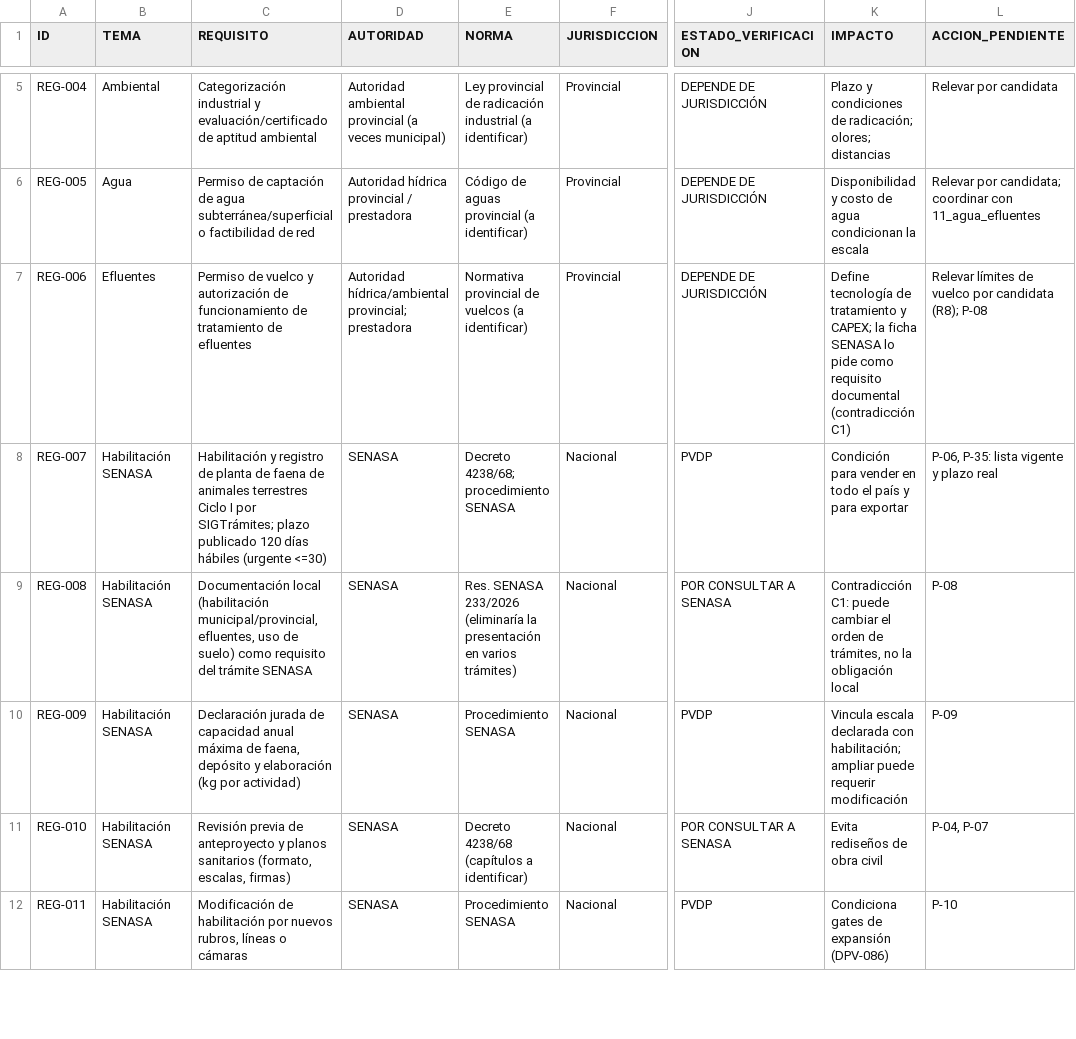
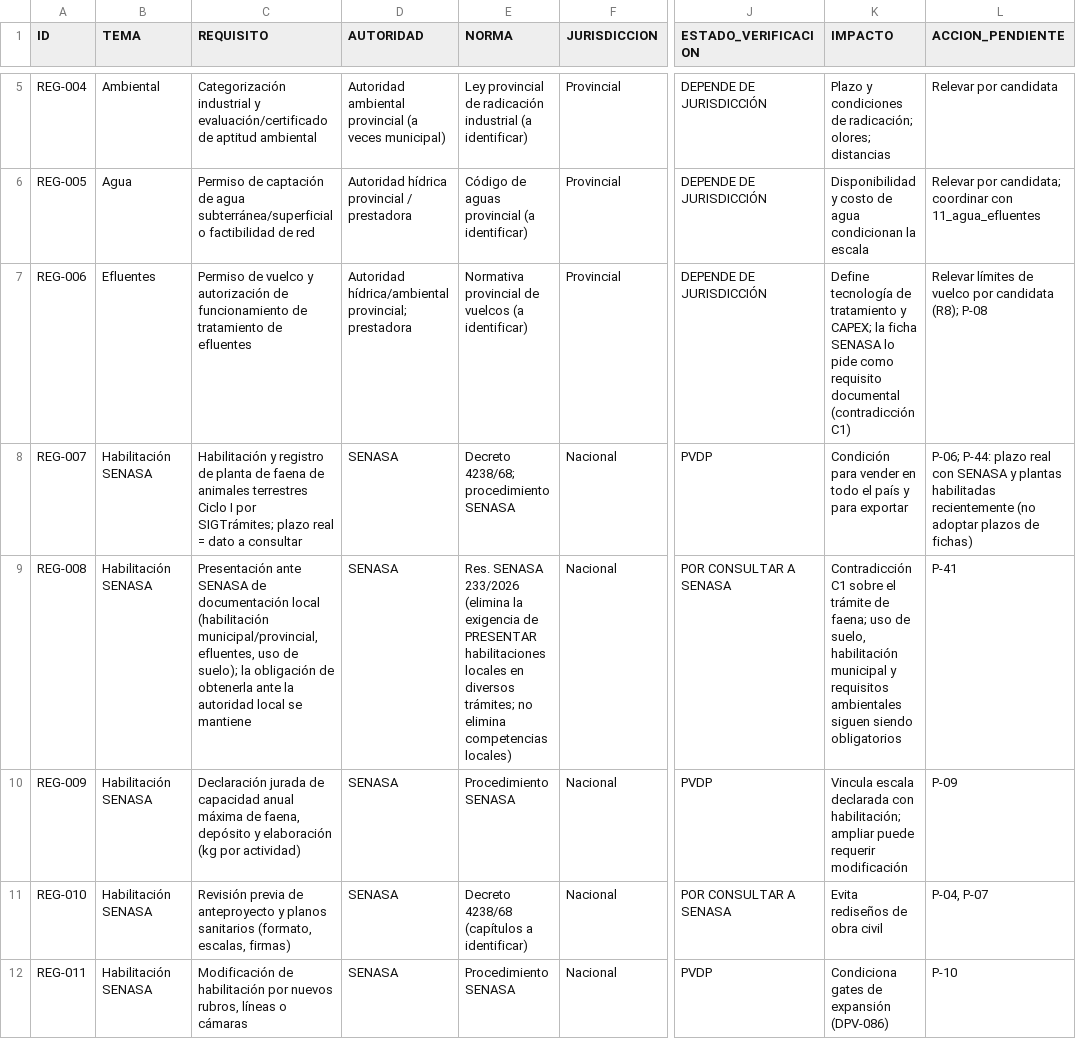
Before and after one commit to RamiroNicastro/proyecto-avicola-4., a CSV file: 16_normativa_senasa/matriz_regulatoria.csv, drawn as a sheet; only a part is shown, gaps mark what is left out; the diff covers the shown part only; the diff names each change by its address in the sheet, - before the commit and + after, or states it on an @@ line.

```diff
--- a/16_normativa_senasa/matriz_regulatoria.csv
+++ b/16_normativa_senasa/matriz_regulatoria.csv
-C8 (REQUISITO): …SIGTrámites; plazo publicado 120 días hábiles (urgente <=30)
+C8 (REQUISITO): …SIGTrámites; plazo real = dato a consultar
-L8 (ACCION_PENDIENTE): P-06, P-35: lista vigente y plazo real
+L8 (ACCION_PENDIENTE): P-06; P-44: plazo real con SENASA y plantas habilitadas recientemente (no adoptar plazos de fichas)
-C9 (REQUISITO): Documentación local (habilitación municipal/provincial, efluentes, uso de suelo) como requisito del trámite SENASA
+C9 (REQUISITO): Presentación ante SENASA de documentación local (habilitación municipal/provincial, efluentes, uso de suelo); la obligación de obtenerla ante la autoridad local se mantiene
-E9 (NORMA): …SENASA 233/2026 (eliminaría la presentación en varios trámites)
+E9 (NORMA): …SENASA 233/2026 (elimina la exigencia de PRESENTAR habilitaciones locales en diversos trámites; no elimina competencias locales)
-K9 (IMPACTO): Contradicción C1: puede cambiar el orden de trámites, no la obligación local
+K9 (IMPACTO): Contradicción C1 sobre el trámite de faena; uso de suelo, habilitación municipal y requisitos ambientales siguen siendo obligatorios
-L9 (ACCION_PENDIENTE): P-08
+L9 (ACCION_PENDIENTE): P-41
```
Also changed, not shown: 4 added rows and 20 edited cells elsewhere in this file, 16_normativa_senasa/fuentes_09B.csv, 10 other files.
